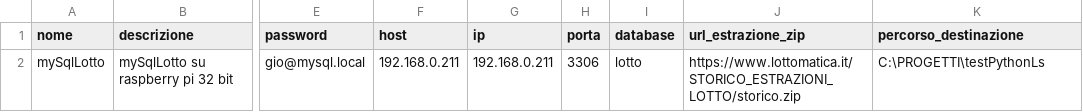
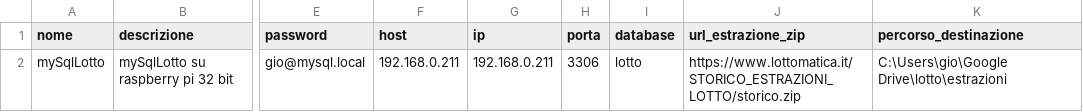
Before and after one commit to giovannino-perdigiorno/pythonPro, a CSV file: connessione.csv, drawn as a sheet; only a part is shown, gaps mark what is left out; the diff names each change by its address in the sheet, - before the commit and + after, or states it on an @@ line.

Commit message:
Update connessione.csv
aggiornato 20.02.2022 con percorso su gdrive

```diff
--- a/connessione.csv
+++ b/connessione.csv
-K2 (percorso_destinazione): C:\PROGETTI\testPythonLs
+K2 (percorso_destinazione): C:\Users\gio\Google Drive\lotto\estrazioni
```
